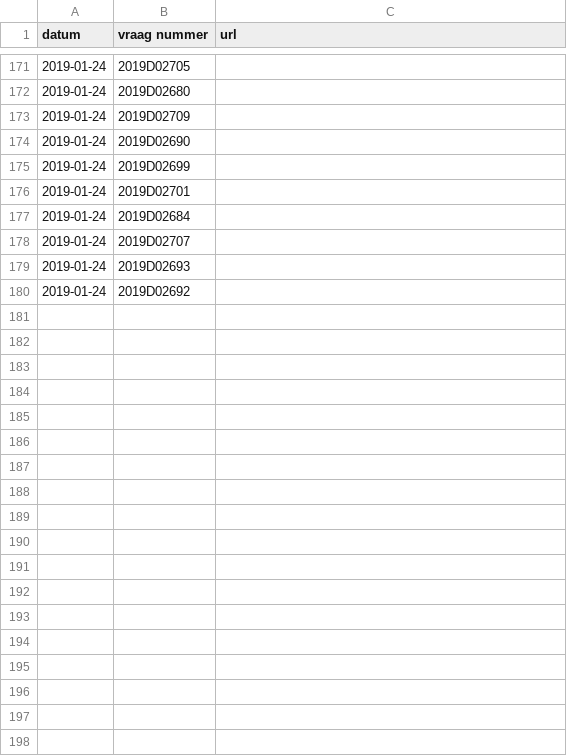
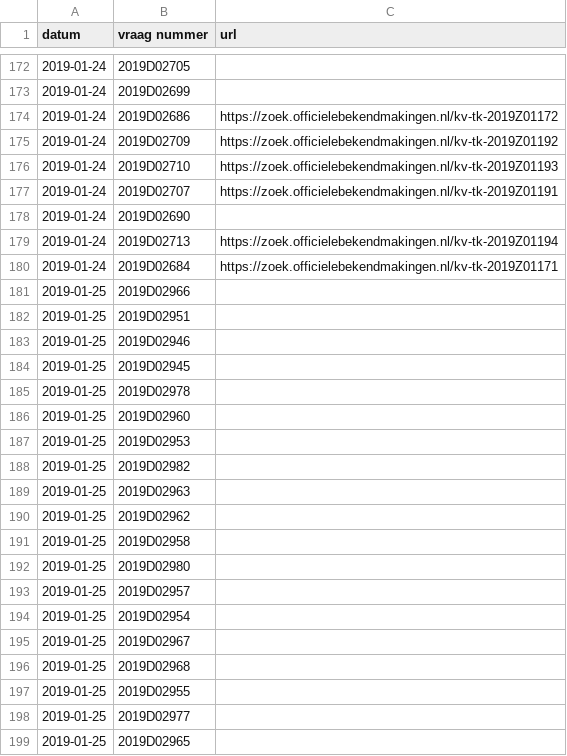
Before and after one commit to openkamer/ok-tk-data, a CSV file: kamervragen/kamervragen_2019.csv, drawn as a sheet; only a part is shown, gaps mark what is left out; the diff covers the shown part only.

```diff
--- a/kamervragen/kamervragen_2019.csv
+++ b/kamervragen/kamervragen_2019.csv
@@ -171,10 +172,28 @@ datum,vraag nummer,url
 2019-01-24,2019D02705,
-2019-01-24,2019D02680,
-2019-01-24,2019D02709,
+2019-01-24,2019D02699,
+2019-01-24,2019D02686,https://zoek.officielebekendmakingen.nl/kv-tk-2019Z01172
+2019-01-24,2019D02709,https://zoek.officielebekendmakingen.nl/kv-tk-2019Z01192
+2019-01-24,2019D02710,https://zoek.officielebekendmakingen.nl/kv-tk-2019Z01193
+2019-01-24,2019D02707,https://zoek.officielebekendmakingen.nl/kv-tk-2019Z01191
 2019-01-24,2019D02690,
-2019-01-24,2019D02699,
-2019-01-24,2019D02701,
-2019-01-24,2019D02684,
-2019-01-24,2019D02707,
-2019-01-24,2019D02693,
-2019-01-24,2019D02692,
+2019-01-24,2019D02713,https://zoek.officielebekendmakingen.nl/kv-tk-2019Z01194
+2019-01-24,2019D02684,https://zoek.officielebekendmakingen.nl/kv-tk-2019Z01171
+2019-01-25,2019D02966,
+2019-01-25,2019D02951,
+2019-01-25,2019D02946,
+2019-01-25,2019D02945,
+2019-01-25,2019D02978,
+2019-01-25,2019D02960,
+2019-01-25,2019D02953,
+2019-01-25,2019D02982,
+2019-01-25,2019D02963,
+2019-01-25,2019D02962,
+2019-01-25,2019D02958,
+2019-01-25,2019D02980,
+2019-01-25,2019D02957,
+2019-01-25,2019D02954,
+2019-01-25,2019D02967,
+2019-01-25,2019D02968,
+2019-01-25,2019D02955,
+2019-01-25,2019D02977,
+2019-01-25,2019D02965,
```
Also changed, not shown: 7 added rows, 5 removed rows and 115 moved rows elsewhere in this file, kamervragen/kamervragen_2010.csv, kamervragen/kamervragen_2011.csv, 7 other files.
